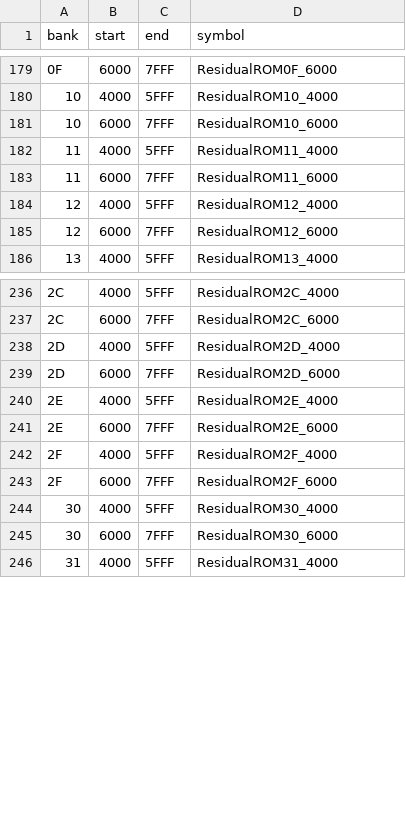
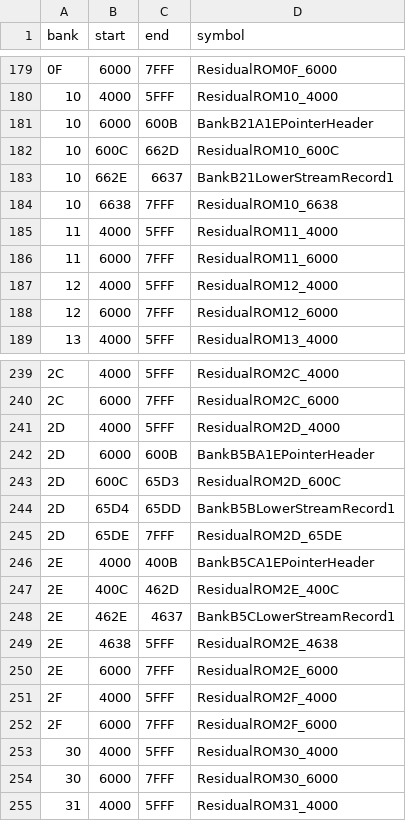
Before and after one commit to zenaror/net-de-get, a TSV file: config/excerpts.tsv, drawn as a sheet; only a part is shown, gaps mark what is left out.

Commit message:
Extract main-state A1E headers and original lower stream records

```diff
--- a/config/excerpts.tsv
+++ b/config/excerpts.tsv
@@ -180,3 +180,6 @@ bank	start	end	symbol
 10	4000	5FFF	ResidualROM10_4000
-10	6000	7FFF	ResidualROM10_6000
+10	6000	600B	BankB21A1EPointerHeader
+10	600C	662D	ResidualROM10_600C
+10	662E	6637	BankB21LowerStreamRecord1
+10	6638	7FFF	ResidualROM10_6638
 11	4000	5FFF	ResidualROM11_4000
@@ -238,4 +241,10 @@ bank	start	end	symbol
 2D	4000	5FFF	ResidualROM2D_4000
-2D	6000	7FFF	ResidualROM2D_6000
-2E	4000	5FFF	ResidualROM2E_4000
+2D	6000	600B	BankB5BA1EPointerHeader
+2D	600C	65D3	ResidualROM2D_600C
+2D	65D4	65DD	BankB5BLowerStreamRecord1
+2D	65DE	7FFF	ResidualROM2D_65DE
+2E	4000	400B	BankB5CA1EPointerHeader
+2E	400C	462D	ResidualROM2E_400C
+2E	462E	4637	BankB5CLowerStreamRecord1
+2E	4638	5FFF	ResidualROM2E_4638
 2E	6000	7FFF	ResidualROM2E_6000
```
Also changed, not shown: 16 other files.
